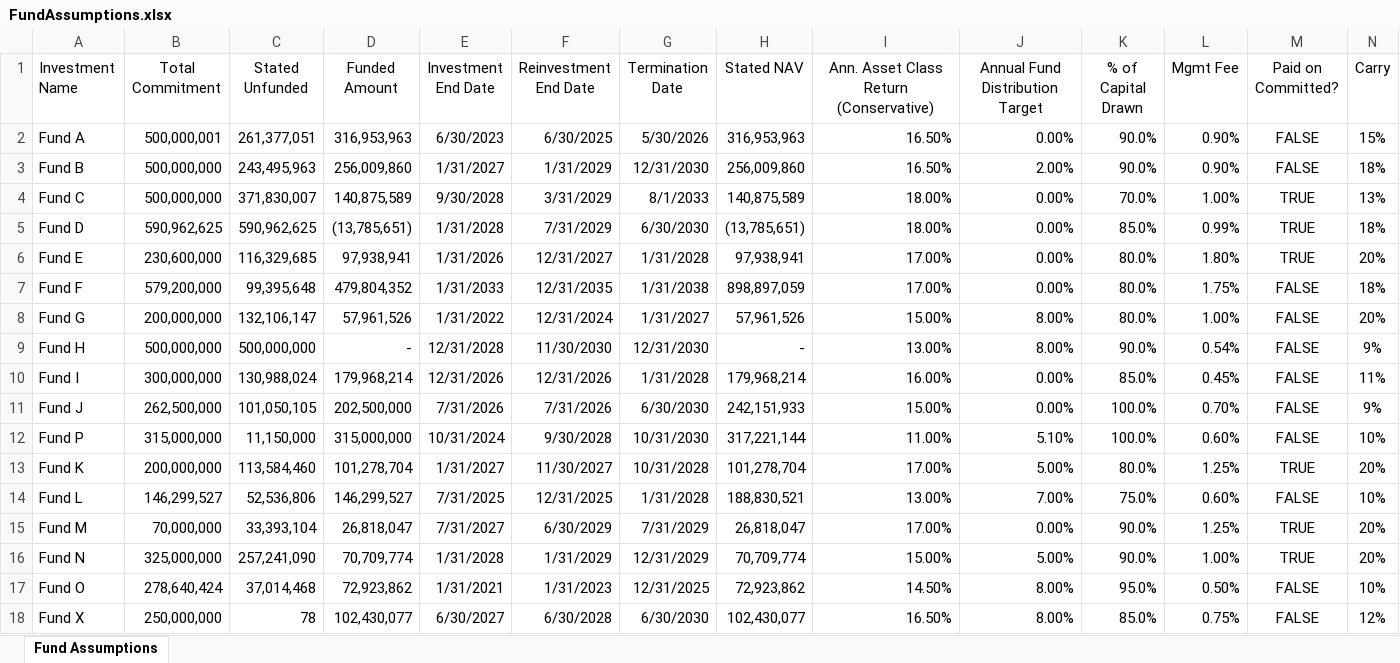
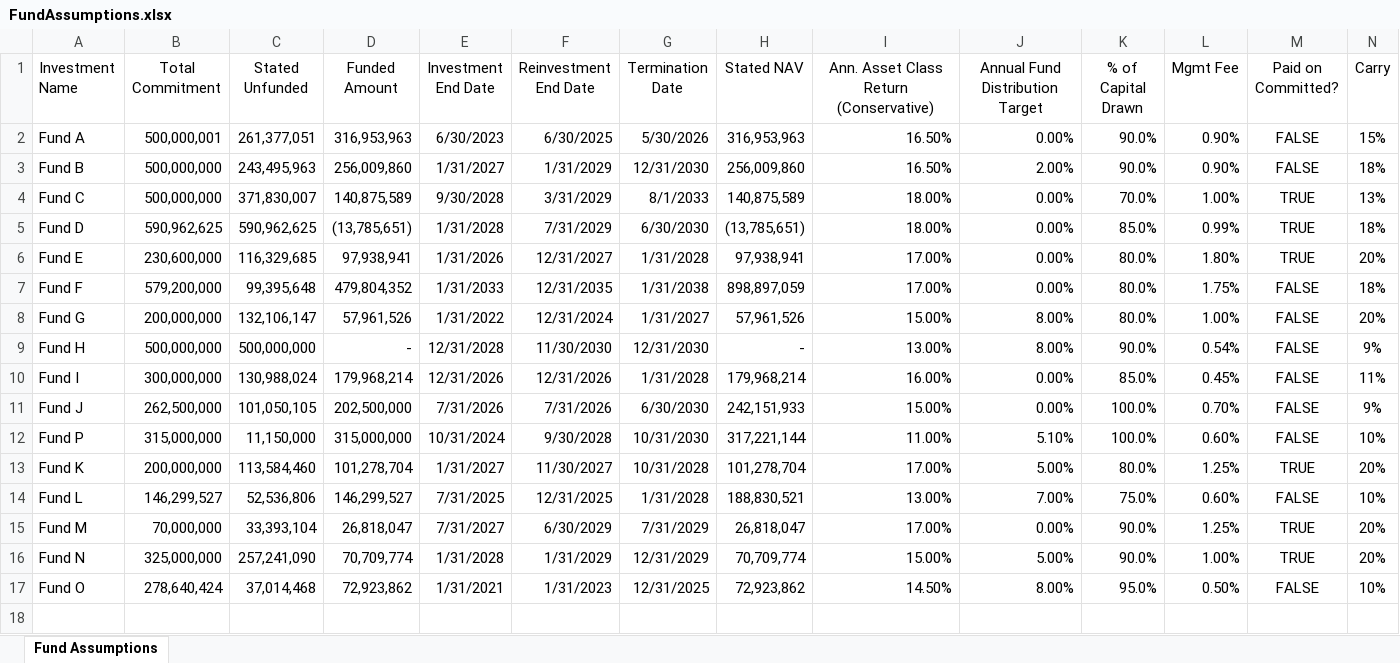
Before and after one commit to drewpeterson99/illiquid-alternative-asset-fund-model, an Excel workbook: inputs/FundAssumptions.xlsx, sheet Fund Assumptions, drawn as a sheet; only a part is shown; values as stored, in another font and other column widths than the file's, no borders; rows hold the shown columns only; the diff names each change by its address in the sheet, - before the commit and + after, or states it on an @@ line.

```diff
--- a/inputs/FundAssumptions.xlsx (sheet Fund Assumptions)
+++ b/inputs/FundAssumptions.xlsx (sheet Fund Assumptions)
-row 18: Fund X | 250,000,000 | 78 | 102,430,077 | 6/30/2027 | 6/30/2028 | 6/30/2030 | 102,430,077 | 16.50% | 8.00% | 85.0% | 0.75% | FALSE | 12%
```
Also changed, not shown: outputs/CashFlowOutputs.xlsx, 3 other files.
